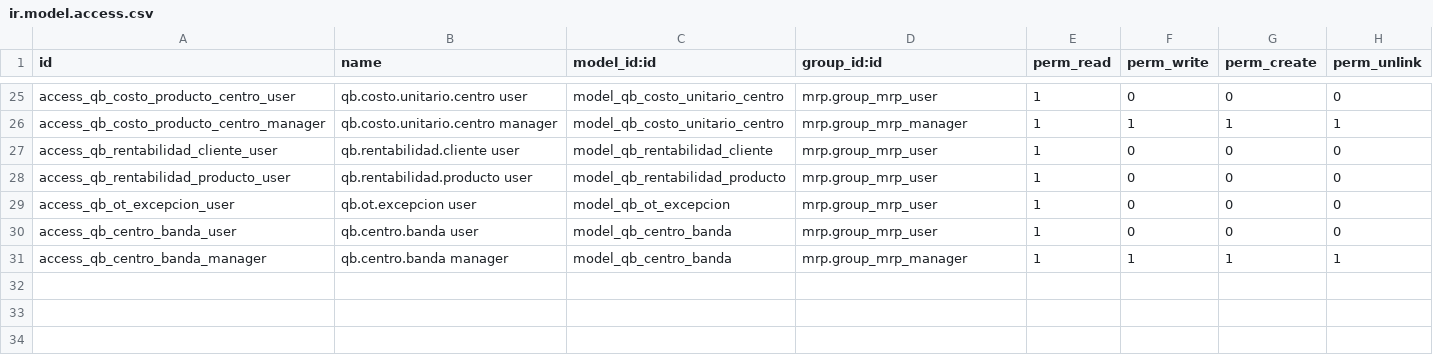
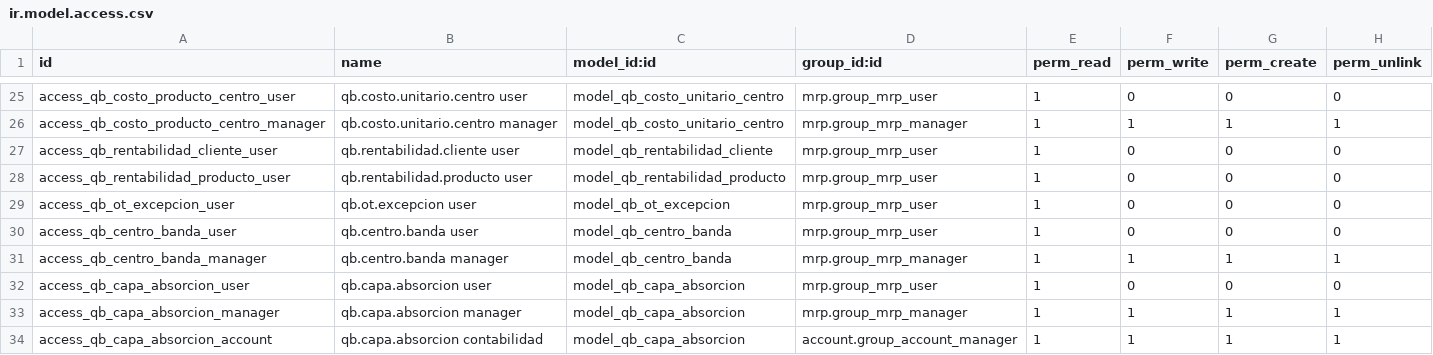
Before and after one commit to quimibond/qb19, a CSV file: addons/qb_costeo/security/ir.model.access.csv, drawn as a sheet; only a part is shown, gaps mark what is left out.

```diff
--- a/addons/qb_costeo/security/ir.model.access.csv
+++ b/addons/qb_costeo/security/ir.model.access.csv
@@ -31 +31,4 @@ access_qb_centro_banda_user,qb.centro.banda user,model_qb_centro_banda,mrp.group
 access_qb_centro_banda_manager,qb.centro.banda manager,model_qb_centro_banda,mrp.group_mrp_manager,1,1,1,1
+access_qb_capa_absorcion_user,qb.capa.absorcion user,model_qb_capa_absorcion,mrp.group_mrp_user,1,0,0,0
+access_qb_capa_absorcion_manager,qb.capa.absorcion manager,model_qb_capa_absorcion,mrp.group_mrp_manager,1,1,1,1
+access_qb_capa_absorcion_account,qb.capa.absorcion contabilidad,model_qb_capa_absorcion,account.group_account_manager,1,1,1,1
```
Also changed, not shown: 12 other files.
